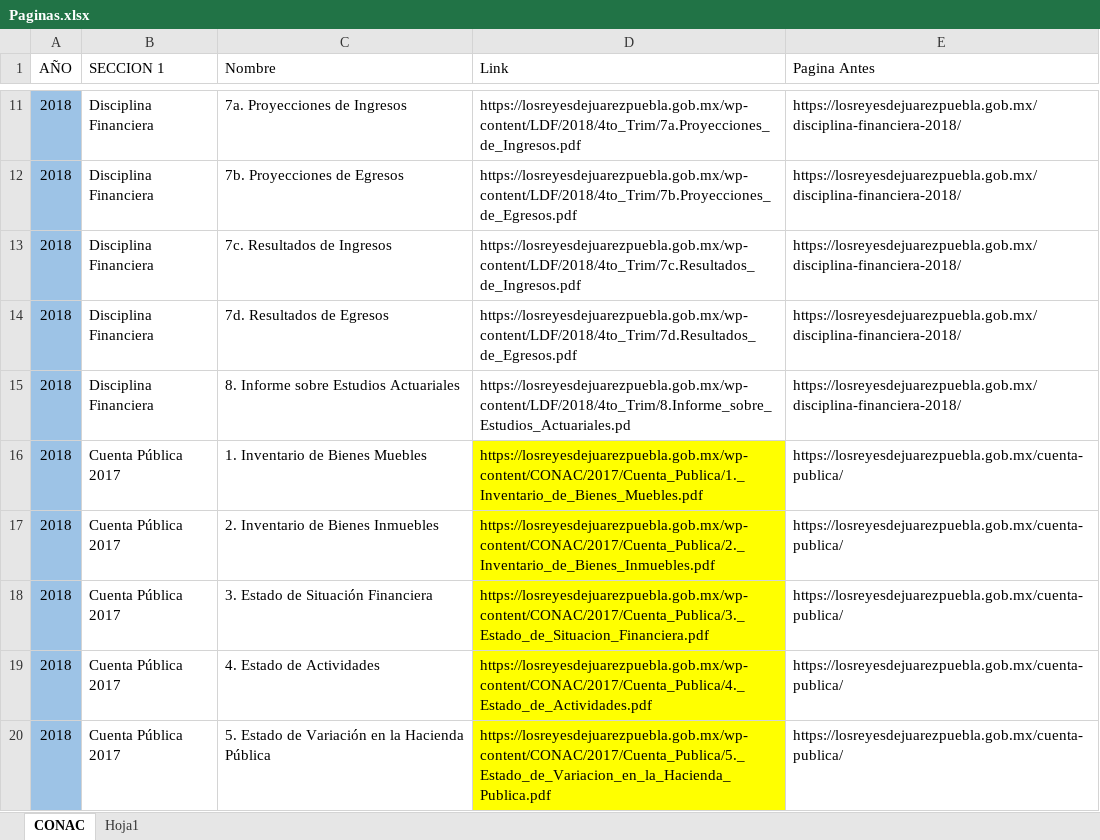
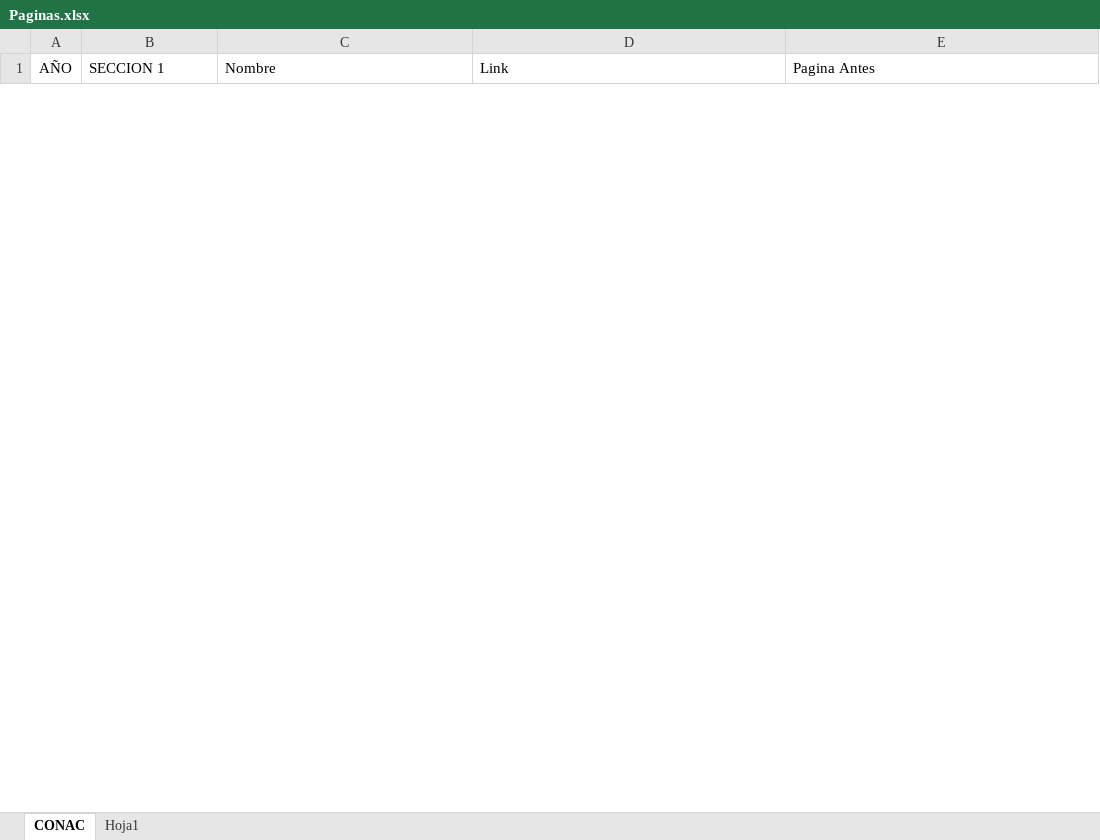
Before and after one commit to MIGUEL-TGH/templates, an Excel workbook: Municipio Reyes de Juarez/Paginas.xlsx, sheet CONAC, drawn as a sheet; only a part is shown, gaps mark what is left out; values as stored, in another font and other column widths than the file's, no borders; table styles not drawn; removed rows and columns are numbered as before the commit, all else as after; the diff covers the shown part only; the diff names each change by its address in the sheet, - before the commit and + after, or states it on an @@ line.

```diff
--- a/Municipio Reyes de Juarez/Paginas.xlsx (sheet CONAC)
+++ b/Municipio Reyes de Juarez/Paginas.xlsx (sheet CONAC)
@@ row 11 hidden: 2018 | Disciplina Financiera | 7a. Proyecciones de Ingresos | https://losreyesdejuarezpuebla.gob.mx/wp-content/LDF/2018/4to_Trim/7a.Proyecciones_de_Ingresos.pdf | https://losreyesdejuarezpuebla.gob.mx/disciplina-financiera-2018/ @@
@@ row 12 hidden: 2018 | Disciplina Financiera | 7b. Proyecciones de Egresos | https://losreyesdejuarezpuebla.gob.mx/wp-content/LDF/2018/4to_Trim/7b.Proyecciones_de_Egresos.pdf | https://losreyesdejuarezpuebla.gob.mx/disciplina-financiera-2018/ @@
@@ row 13 hidden: 2018 | Disciplina Financiera | 7c. Resultados de Ingresos | https://losreyesdejuarezpuebla.gob.mx/wp-content/LDF/2018/4to_Trim/7c.Resultados_de_Ingresos.pdf | https://losreyesdejuarezpuebla.gob.mx/disciplina-financiera-2018/ @@
@@ row 14 hidden: 2018 | Disciplina Financiera | 7d. Resultados de Egresos | https://losreyesdejuarezpuebla.gob.mx/wp-content/LDF/2018/4to_Trim/7d.Resultados_de_Egresos.pdf | https://losreyesdejuarezpuebla.gob.mx/disciplina-financiera-2018/ @@
@@ row 15 hidden: 2018 | Disciplina Financiera | 8. Informe sobre Estudios Actuariales | https://losreyesdejuarezpuebla.gob.mx/wp-content/LDF/2018/4to_Trim/8.Informe_sobre_Estudios_Actuariales.pd | https://losreyesdejuarezpuebla.gob.mx/disciplina-financiera-2018/ @@
@@ row 16 hidden: 2018 | Cuenta Pública 2017 | 1. Inventario de Bienes Muebles | https://losreyesdejuarezpuebla.gob.mx/wp-content/CONAC/2017/Cuenta_Publica/1._Inventario_de_Bienes_Muebles.pdf | https://losreyesdejuarezpuebla.gob.mx/cuenta-publica/ @@
@@ row 17 hidden: 2018 | Cuenta Pública 2017 | 2. Inventario de Bienes Inmuebles | https://losreyesdejuarezpuebla.gob.mx/wp-content/CONAC/2017/Cuenta_Publica/2._Inventario_de_Bienes_Inmuebles.pdf | https://losreyesdejuarezpuebla.gob.mx/cuenta-publica/ @@
@@ row 18 hidden: 2018 | Cuenta Pública 2017 | 3. Estado de Situación Financiera | https://losreyesdejuarezpuebla.gob.mx/wp-content/CONAC/2017/Cuenta_Publica/3._Estado_de_Situacion_Financiera.pdf | https://losreyesdejuarezpuebla.gob.mx/cuenta-publica/ @@
@@ row 19 hidden: 2018 | Cuenta Pública 2017 | 4. Estado de Actividades | https://losreyesdejuarezpuebla.gob.mx/wp-content/CONAC/2017/Cuenta_Publica/4._Estado_de_Actividades.pdf | https://losreyesdejuarezpuebla.gob.mx/cuenta-publica/ @@
@@ row 20 hidden: 2018 | Cuenta Pública 2017 | 5. Estado de Variación en la Hacienda Pública | https://losreyesdejuarezpuebla.gob.mx/wp-content/CONAC/2017/Cuenta_Publica/5._Estado_de_Variacion_en_la_Hacienda_Publica.pdf | https://losreyesdejuarezpuebla.gob.mx/cuenta-publica/ @@
```
Also changed, not shown: 14 added rows and 152 hidden or unhidden rows elsewhere in this sheet, hidden cells, 53 other files.
